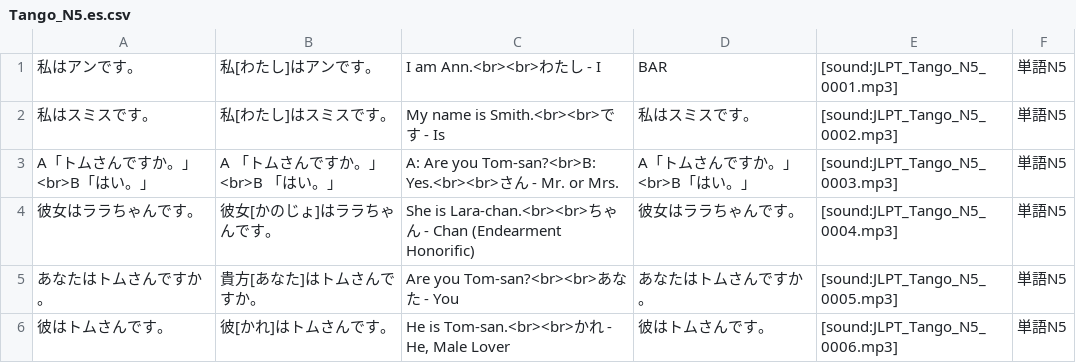
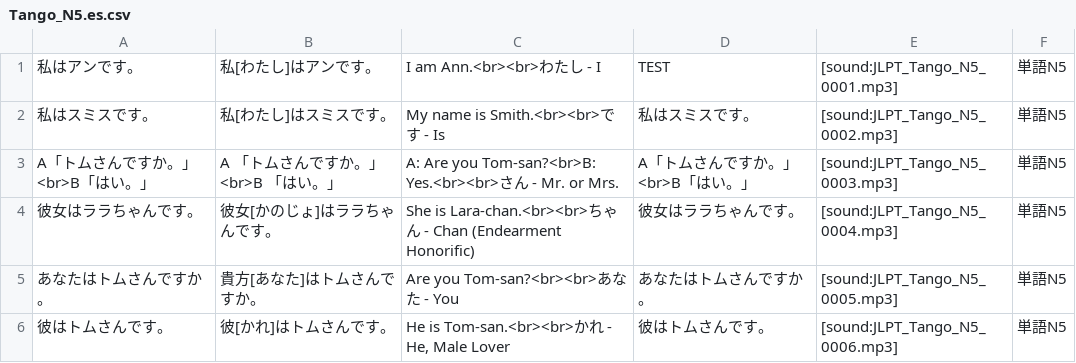
Before and after one commit to BrigadaSOS/decks-dictionaries, a CSV file: tango_n5/Tango_N5.es.csv, drawn as a sheet; only a part is shown.

Commit message:
New translations Tango_N5.en.csv (Spanish)

```diff
--- a/tango_n5/Tango_N5.es.csv
+++ b/tango_n5/Tango_N5.es.csv
@@ -1,2 +1,2 @@
-"私はアンです。","私[わたし]はアンです。","I am Ann.<br><br>わたし - I","BAR","[sound:JLPT_Tango_N5_0001.mp3]","単語N5"
+"私はアンです。","私[わたし]はアンです。","I am Ann.<br><br>わたし - I","TEST","[sound:JLPT_Tango_N5_0001.mp3]","単語N5"
 "私はスミスです。","私[わたし]はスミスです。","My name is Smith.<br><br>です - Is","私はスミスです。","[sound:JLPT_Tango_N5_0002.mp3]","単語N5"
```
